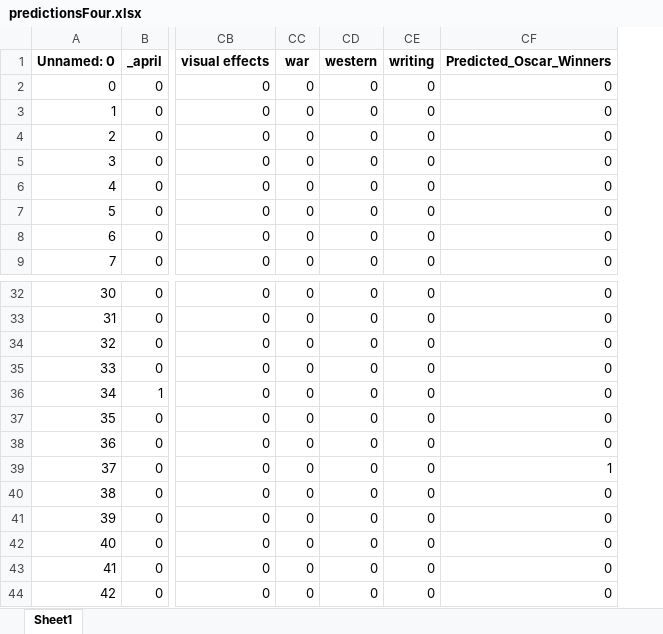
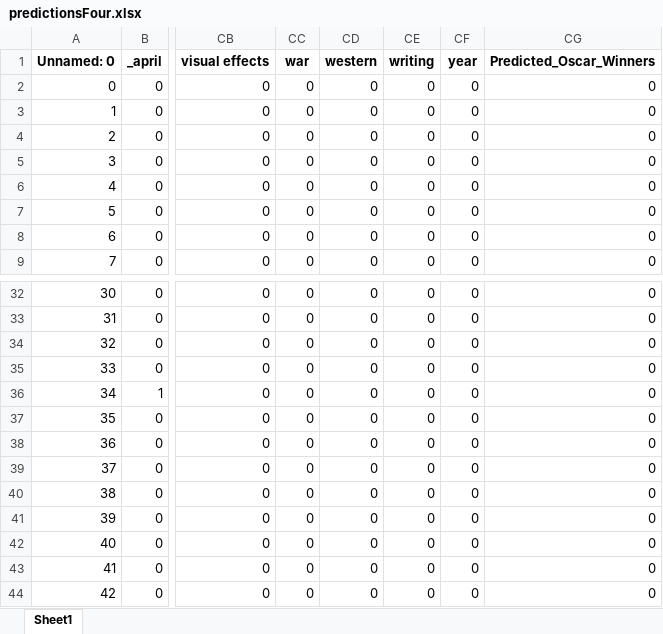
Before and after one commit to Kokkales/Oscars---Data-Mining, an Excel workbook: predictionsFour.xlsx, sheet Sheet1, drawn as a sheet; only a part is shown, gaps mark what is left out; values as stored, in another font and other column widths than the file's, no borders; addresses are those after the commit; the diff names each change by its address in the sheet, - before the commit and + after, or states it on an @@ line.

```diff
--- a/predictionsFour.xlsx (sheet Sheet1)
+++ b/predictionsFour.xlsx (sheet Sheet1)
+column CF (year), rows 2-9: all 0; rows 32-44: all 0
-CG39 (Predicted_Oscar_Winners): 1
+CG39 (Predicted_Oscar_Winners): 0
```
Also changed, not shown: edited_final.xlsx, moviesUpdated.xlsx, 2 other files.
